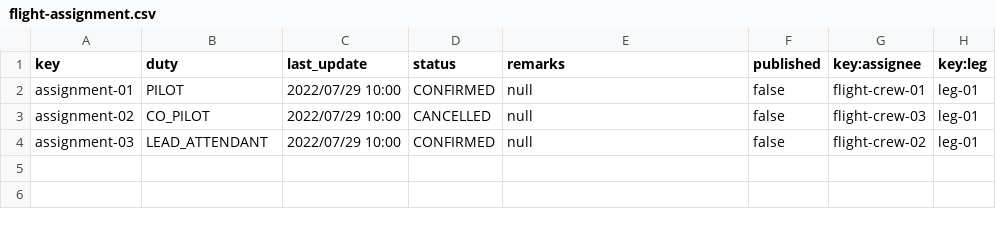
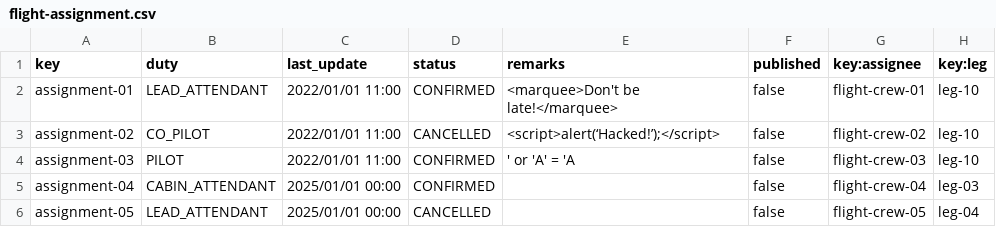
Before and after one commit to Manuelgithuv/Acme-ANS-C2, a CSV file: src/main/resources/WEB-INF/data/sample-01/flight-assignment.csv, drawn as a sheet.

```diff
--- a/src/main/resources/WEB-INF/data/sample-01/flight-assignment.csv
+++ b/src/main/resources/WEB-INF/data/sample-01/flight-assignment.csv
@@ -1,4 +1,6 @@
 key,duty,last_update,status,remarks,published,key:assignee,key:leg
-assignment-01,PILOT,2022/07/29 10:00,CONFIRMED,null,false,flight-crew-01,leg-01
-assignment-02,CO_PILOT,2022/07/29 10:00,CANCELLED,null,false,flight-crew-03,leg-01
-assignment-03,LEAD_ATTENDANT,2022/07/29 10:00,CONFIRMED,null,false,flight-crew-02,leg-01
+assignment-01,LEAD_ATTENDANT,2022/01/01 11:00,CONFIRMED,<marquee>Don't be late!</marquee>,false,flight-crew-01,leg-10
+assignment-02,CO_PILOT,2022/01/01 11:00,CANCELLED,<script>alert(‘Hacked!’);</script>,false,flight-crew-02,leg-10
+assignment-03,PILOT,2022/01/01 11:00,CONFIRMED,' or 'A' = 'A,false,flight-crew-03,leg-10
+assignment-04,CABIN_ATTENDANT,2025/01/01 00:00,CONFIRMED,"",false,flight-crew-04,leg-03
+assignment-05,LEAD_ATTENDANT,2025/01/01 00:00,CANCELLED,"",false,flight-crew-05,leg-04
```
Also changed, not shown: src/main/resources/WEB-INF/data/sample-01/activity-log.csv, src/main/resources/WEB-INF/data/sample-01/flight-crew.csv, 3 other files.
